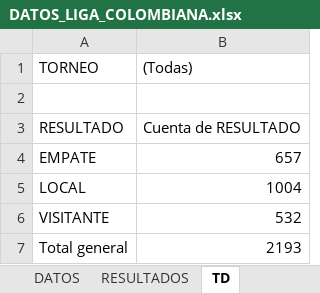
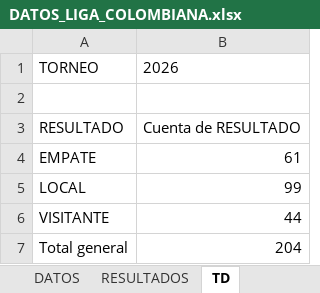
Before and after one commit to oalb1981/TFE, an Excel workbook: TFE_PRONOSTICO/DATOS_LIGA_COLOMBIANA.xlsx, sheet TD, drawn as a sheet; values as stored, in another font and other column widths than the file's, no borders; the diff names each change by its address in the sheet, - before the commit and + after, or states it on an @@ line.

```diff
--- a/TFE_PRONOSTICO/DATOS_LIGA_COLOMBIANA.xlsx (sheet TD)
+++ b/TFE_PRONOSTICO/DATOS_LIGA_COLOMBIANA.xlsx (sheet TD)
-B1: (Todas)
+B1: 2026
-B4: 657
+B4: 61
-B5: 1004
+B5: 99
-B6: 532
+B6: 44
-B7: 2193
+B7: 204
```
Also changed, not shown: sheet DATOS.
